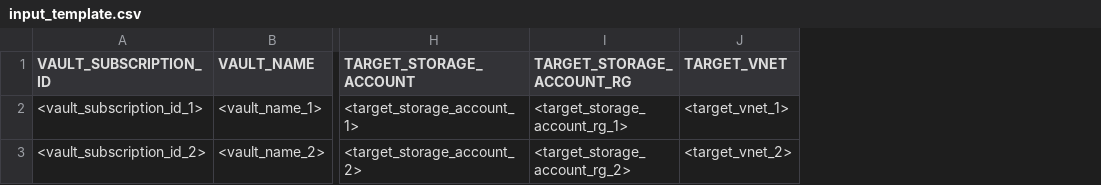
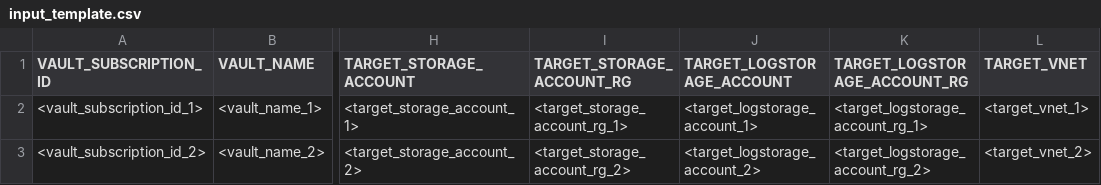
Before and after one commit to Azure/azure-docs-powershell-samples, a CSV file: azure-migrate/migrate-at-scale-with-site-recovery/input_template.csv, drawn as a sheet; only a part is shown, gaps mark what is left out; the diff names each change by its address in the sheet, - before the commit and + after, or states it on an @@ line.

```diff
--- a/azure-migrate/migrate-at-scale-with-site-recovery/input_template.csv
+++ b/azure-migrate/migrate-at-scale-with-site-recovery/input_template.csv
+column J (TARGET_LOGSTORAGE_ACCOUNT), rows 2-3: <target_logstorage_account_1> | <target_logstorage_account_2>
+column K (TARGET_LOGSTORAGE_ACCOUNT_RG), rows 2-3: <target_logstorage_account_rg_1> | <target_logstorage_account_rg_2>
```
Also changed, not shown: 2 other files.
